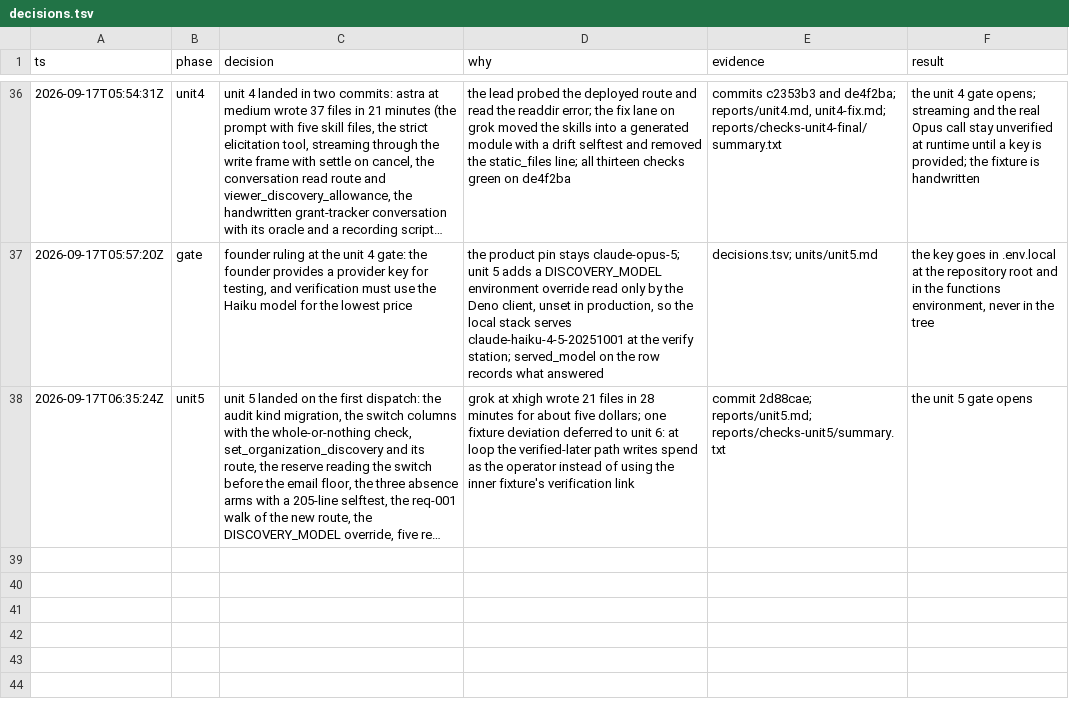
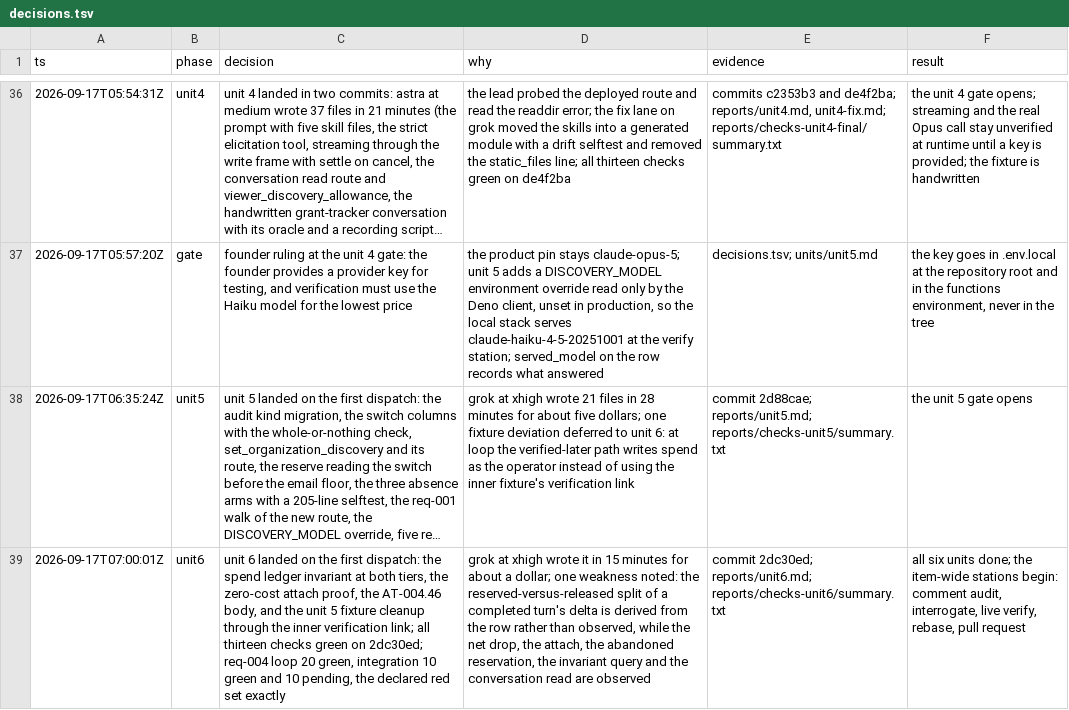
Before and after one commit to nirdrang/ai4good, a TSV file: loop/items/AI4DEV-132/decisions.tsv, drawn as a sheet; only a part is shown, gaps mark what is left out; long unchanged cells end in …; the diff names each change by its address in the sheet, - before the commit and + after, or states it on an @@ line.

```diff
--- a/loop/items/AI4DEV-132/decisions.tsv
+++ b/loop/items/AI4DEV-132/decisions.tsv
+row 39: 2026-09-17T07:00:01Z | unit6 | unit 6 landed on the first dispatch: the spend ledger invariant at both tiers, the zero-cost attach proof, the AT-004.46 body, and the unit 5 fixture cleanup through the inner verification link; all thirteen checks green on 2dc30ed; req-004 loop 20 green, integration 10 green and 10 pending, the declared red set exactly | grok at xhigh wrote it in 15 minutes for about a dollar; one weakness noted: the reserved-versus-released split of a completed turn's delta is derived from the row rather than observed, while the net drop, the attach, the abandoned reservation, the invariant query and the conversation read are observed | commit 2dc30ed; reports/unit6.md; reports/checks-unit6/summary.txt | all six units done; the item-wide stations begin: comment audit, interrogate, live verify, rebase, pull request
```
Also changed, not shown: 12 other files.
